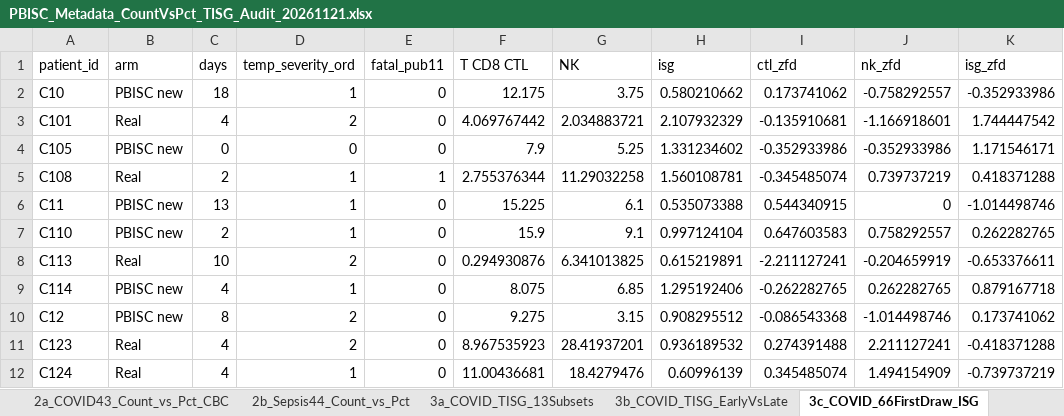
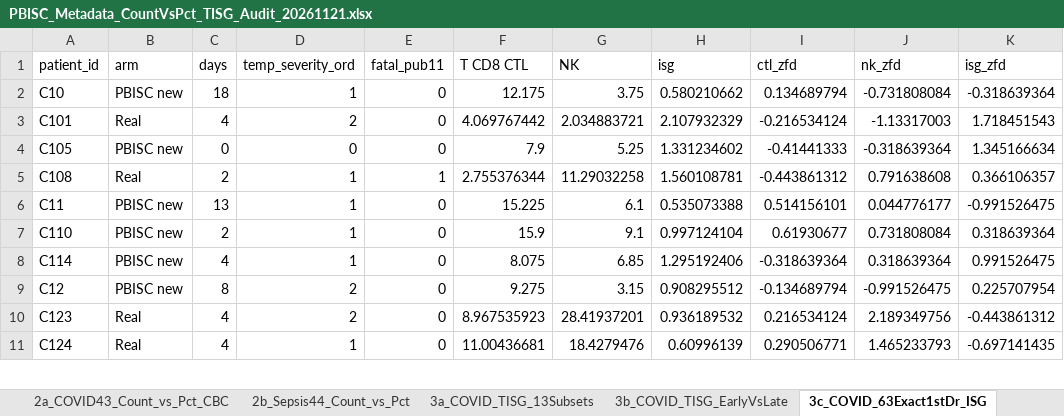
Before and after one commit to paperhwi/PBISC_scRNAseq, an Excel workbook: analyses/nature_submission_fig4_7_supp1_11_20261121/PBISC_Metadata_CountVsPct_TISG_Audit_20261121.xlsx, sheet 3c_COVID_63Exact1stDr_ISG, drawn as a sheet; only a part is shown; values as stored, in another font and other column widths than the file's, no borders; removed rows and columns are numbered as before the commit, all else as after; the diff covers the shown part only; the diff names each change by its address in the sheet, - before the commit and + after, or states it on an @@ line.

Commit message:
Audit fixes: refresh official R 4.3.2 MuSiC/DWLS (Fig 6j-k), exact 20-gene HSPC text (Fig 6l), strict canonical 1st-draw T-ISG/CV n=66/53/63 (Fig 7h,j), and exact Time x Fatal GEE Methods

```diff
--- a/analyses/nature_submission_fig4_7_supp1_11_20261121/PBISC_Metadata_CountVsPct_TISG_Audit_20261121.xlsx (sheet 3c_COVID_63Exact1stDr_ISG)
+++ b/analyses/nature_submission_fig4_7_supp1_11_20261121/PBISC_Metadata_CountVsPct_TISG_Audit_20261121.xlsx (sheet 3c_COVID_63Exact1stDr_ISG)
-sheet tab: 3c_COVID_66FirstDraw_ISG
+sheet tab: 3c_COVID_63Exact1stDr_ISG
-I2 (ctl_zfd): 0.173741062
+I2 (ctl_zfd): 0.134689794
-J2 (nk_zfd): -0.758292557
+J2 (nk_zfd): -0.731808084
-K2 (isg_zfd): -0.352933986
+K2 (isg_zfd): -0.318639364
-I3 (ctl_zfd): -0.135910681
+I3 (ctl_zfd): -0.216534124
-J3 (nk_zfd): -1.166918601
+J3 (nk_zfd): -1.13317003
-K3 (isg_zfd): 1.744447542
+K3 (isg_zfd): 1.718451543
-I4 (ctl_zfd): -0.352933986
+I4 (ctl_zfd): -0.41441333
-J4 (nk_zfd): -0.352933986
+J4 (nk_zfd): -0.318639364
-K4 (isg_zfd): 1.171546171
+K4 (isg_zfd): 1.345166634
-I5 (ctl_zfd): -0.345485074
+I5 (ctl_zfd): -0.443861312
-J5 (nk_zfd): 0.739737219
+J5 (nk_zfd): 0.791638608
-K5 (isg_zfd): 0.418371288
+K5 (isg_zfd): 0.366106357
-I6 (ctl_zfd): 0.544340915
+I6 (ctl_zfd): 0.514156101
-J6 (nk_zfd): 0
+J6 (nk_zfd): 0.044776177
-K6 (isg_zfd): -1.014498746
+K6 (isg_zfd): -0.991526475
-I7 (ctl_zfd): 0.647603583
+I7 (ctl_zfd): 0.61930677
-J7 (nk_zfd): 0.758292557
+J7 (nk_zfd): 0.731808084
-K7 (isg_zfd): 0.262282765
+K7 (isg_zfd): 0.318639364
-row 8: C113 | Real | 10 | 2 | 0 | 0.294930876 | 6.341013825 | 0.615219891 | -2.211127241 | -0.204659919 | -0.653376611
-I8 (ctl_zfd): -0.262282765
+I8 (ctl_zfd): -0.318639364
-J8 (nk_zfd): 0.262282765
+J8 (nk_zfd): 0.318639364
-K8 (isg_zfd): 0.879167718
+K8 (isg_zfd): 0.991526475
-I9 (ctl_zfd): -0.086543368
+I9 (ctl_zfd): -0.134689794
-J9 (nk_zfd): -1.014498746
+J9 (nk_zfd): -0.991526475
-K9 (isg_zfd): 0.173741062
+K9 (isg_zfd): 0.225707954
-I10 (ctl_zfd): 0.274391488
+I10 (ctl_zfd): 0.216534124
-J10 (nk_zfd): 2.211127241
+J10 (nk_zfd): 2.189349756
-K10 (isg_zfd): -0.418371288
+K10 (isg_zfd): -0.443861312
-I11 (ctl_zfd): 0.345485074
+I11 (ctl_zfd): 0.290506771
-J11 (nk_zfd): 1.494154909
+J11 (nk_zfd): 1.465233793
-K11 (isg_zfd): -0.739737219
+K11 (isg_zfd): -0.697141435
```
Also changed, not shown: 2 removed rows and 157 edited cells elsewhere in this sheet, sheet 3d_COVID_TISG_50x5_CV, 17 other files.
